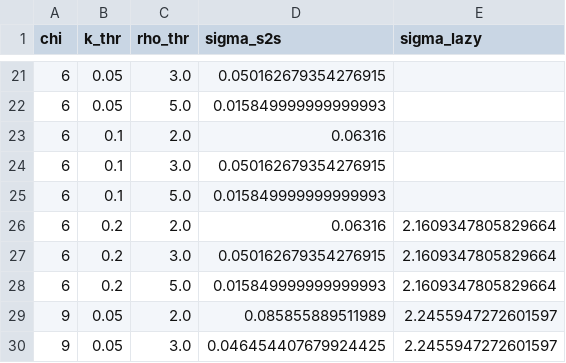
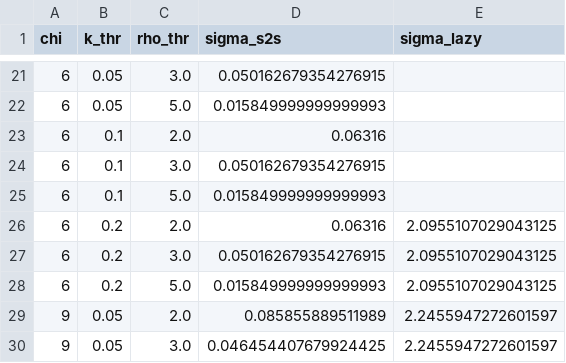
Before and after one commit to seamus-fallows/TTN-regimes, a CSV file: experiments/regime_map/results/boundaries_b4_sigma_chi_twocopy.csv, drawn as a sheet; only a part is shown, gaps mark what is left out.

```diff
--- a/experiments/regime_map/results/boundaries_b4_sigma_chi_twocopy.csv
+++ b/experiments/regime_map/results/boundaries_b4_sigma_chi_twocopy.csv
@@ -25,5 +25,5 @@ chi,k_thr,rho_thr,sigma_s2s,sigma_lazy
 6,0.1,5.0,0.015849999999999993,
-6,0.2,2.0,0.06316,2.1609347805829664
-6,0.2,3.0,0.050162679354276915,2.1609347805829664
-6,0.2,5.0,0.015849999999999993,2.1609347805829664
+6,0.2,2.0,0.06316,2.0955107029043125
+6,0.2,3.0,0.050162679354276915,2.0955107029043125
+6,0.2,5.0,0.015849999999999993,2.0955107029043125
 9,0.05,2.0,0.085855889511989,2.2455947272601597
```
Also changed, not shown: experiments/regime_map/results/boundaries_b4_sigma_chi_centred.csv, 14 other files.
